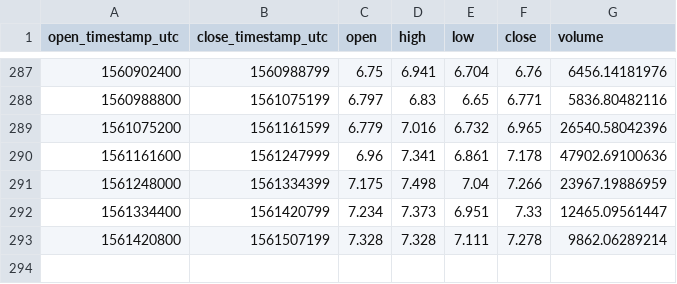
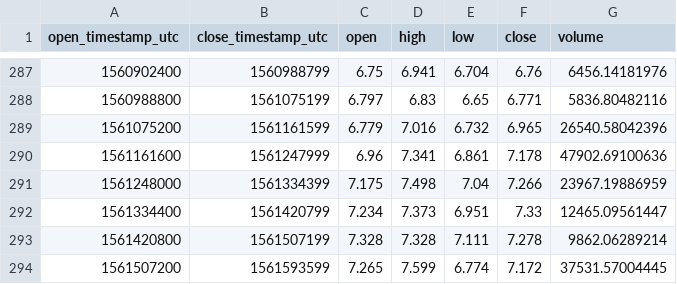
Before and after one commit to cryptobigbro/coinbasepro-ETC-GBP, a CSV file: coinbasepro-ETC-GBP-1d.csv, drawn as a sheet; only a part is shown, gaps mark what is left out.

```diff
--- a/coinbasepro-ETC-GBP-1d.csv
+++ b/coinbasepro-ETC-GBP-1d.csv
@@ -293 +293,2 @@ open_timestamp_utc,close_timestamp_utc,open,high,low,close,volume
 1561420800,1561507199,7.328,7.328,7.111,7.278,9862.06289214
+1561507200,1561593599,7.265,7.599,6.774,7.172,37531.57004445
```
Also changed, not shown: coinbasepro-ETC-GBP-1h.csv, coinbasepro-ETC-GBP-1m.csv.
